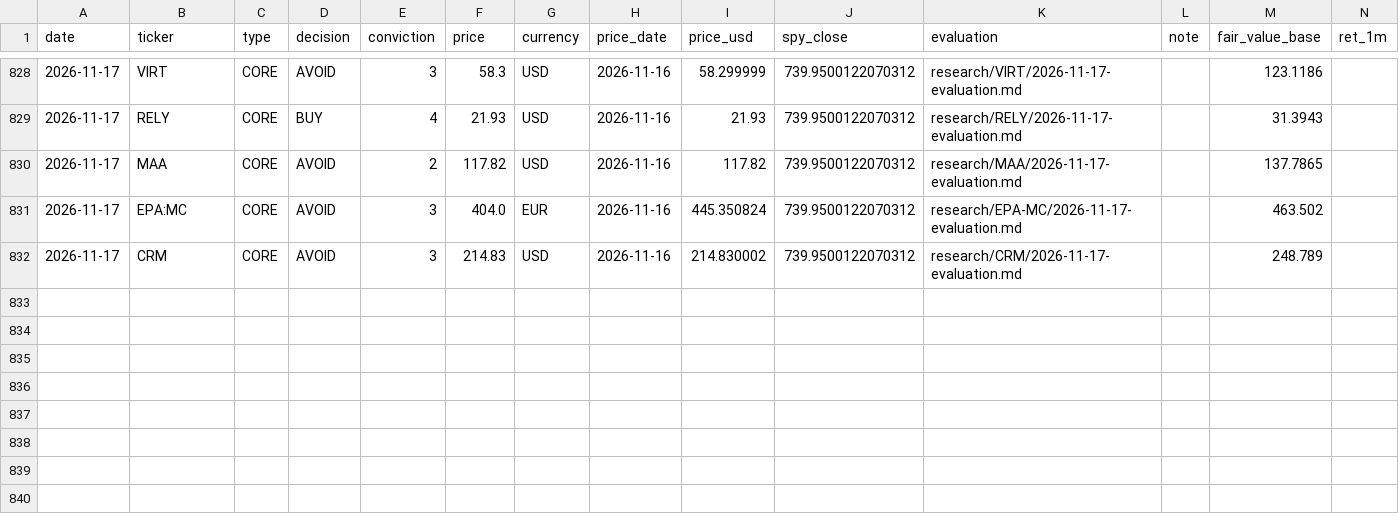
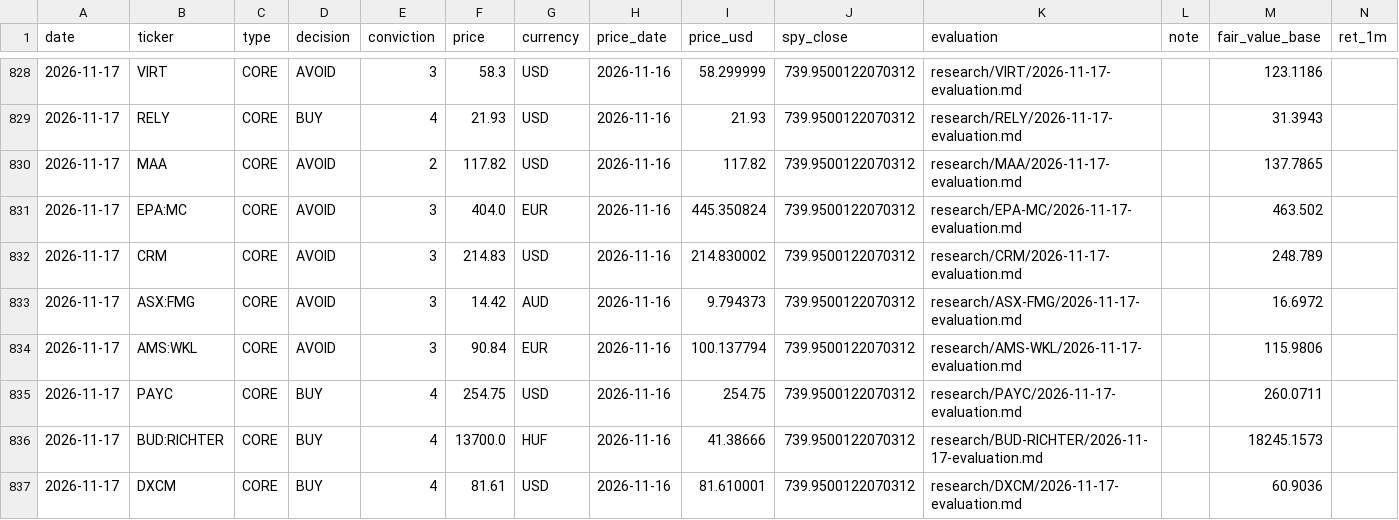
Before and after one commit to oskarajaspinall-cell/paper-portfolio, a CSV file: portfolio/decisions.csv, drawn as a sheet; only a part is shown, gaps mark what is left out; rows hold the shown columns only; the diff names each change by its address in the sheet, - before the commit and + after, or states it on an @@ line.

```diff
--- a/portfolio/decisions.csv
+++ b/portfolio/decisions.csv
+row 833: 2026-11-17 | ASX:FMG | CORE | AVOID | 3 | 14.42 | AUD | 2026-11-16 | 9.794373 | 739.9500122070312 | research/ASX-FMG/2026-11-17-evaluation.md |  | 16.6972
+row 834: 2026-11-17 | AMS:WKL | CORE | AVOID | 3 | 90.84 | EUR | 2026-11-16 | 100.137794 | 739.9500122070312 | research/AMS-WKL/2026-11-17-evaluation.md |  | 115.9806
+row 835: 2026-11-17 | PAYC | CORE | BUY | 4 | 254.75 | USD | 2026-11-16 | 254.75 | 739.9500122070312 | research/PAYC/2026-11-17-evaluation.md |  | 260.0711
+row 836: 2026-11-17 | BUD:RICHTER | CORE | BUY | 4 | 13700.0 | HUF | 2026-11-16 | 41.38666 | 739.9500122070312 | research/BUD-RICHTER/2026-11-17-evaluation.md |  | 18245.1573
+row 837: 2026-11-17 | DXCM | CORE | BUY | 4 | 81.61 | USD | 2026-11-16 | 81.610001 | 739.9500122070312 | research/DXCM/2026-11-17-evaluation.md |  | 60.9036
```
Also changed, not shown: portfolio/entry_conversions.csv, portfolio/entry_watch.csv, 52 other files.
